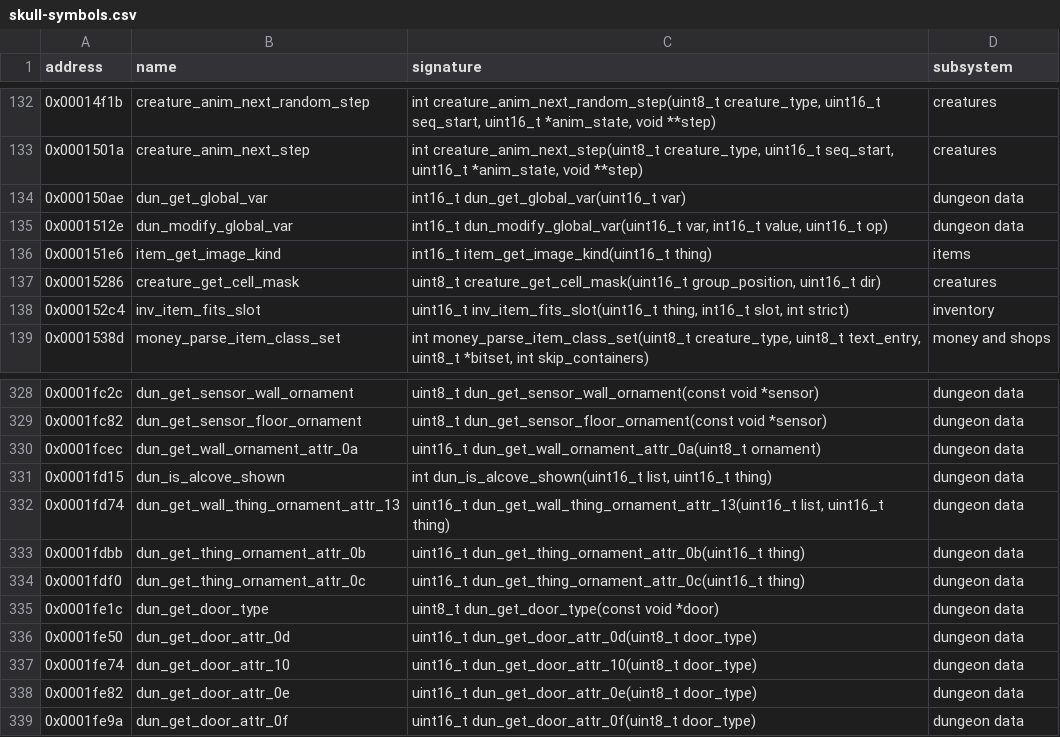
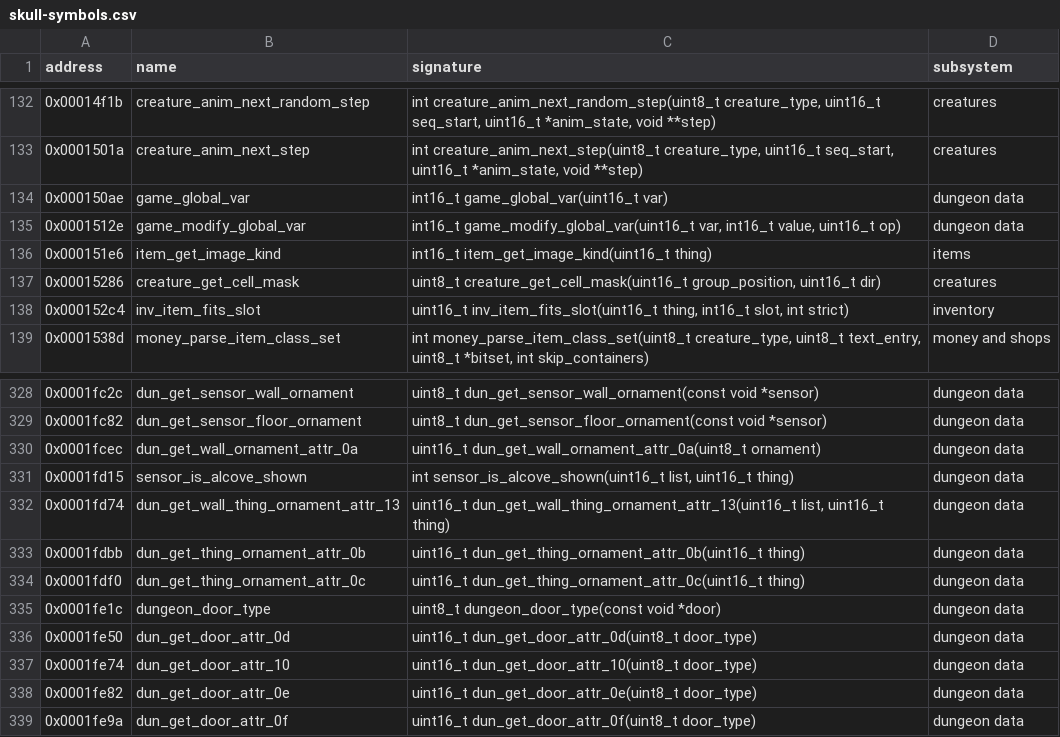
Before and after one commit to peterkmet/dm2mac, a CSV file: docs/reference/skull-symbols.csv, drawn as a sheet; only a part is shown, gaps mark what is left out.

Commit message:
refactor(engine): the script variable, door type, and alcove reads leave move.h
game_global_var and game_modify_global_var move to game.c with the GLOBAL_VAR_*
block (from sensor.h); dungeon_door_type(map, door) moves to dungeon.c and
sensor_is_alcove_shown to sensor.c (part 8 B10).

```diff
--- a/docs/reference/skull-symbols.csv
+++ b/docs/reference/skull-symbols.csv
@@ -133,4 +133,4 @@ address,name,signature,subsystem
 0x0001501a,creature_anim_next_step,"int creature_anim_next_step(uint8_t creature_type, uint16_t seq_start, uint16_t *anim_state, void **step)",creatures
-0x000150ae,dun_get_global_var,int16_t dun_get_global_var(uint16_t var),dungeon data
-0x0001512e,dun_modify_global_var,"int16_t dun_modify_global_var(uint16_t var, int16_t value, uint16_t op)",dungeon data
+0x000150ae,game_global_var,int16_t game_global_var(uint16_t var),dungeon data
+0x0001512e,game_modify_global_var,"int16_t game_modify_global_var(uint16_t var, int16_t value, uint16_t op)",dungeon data
 0x000151e6,item_get_image_kind,int16_t item_get_image_kind(uint16_t thing),items
@@ -330,3 +330,3 @@ address,name,signature,subsystem
 0x0001fcec,dun_get_wall_ornament_attr_0a,uint16_t dun_get_wall_ornament_attr_0a(uint8_t ornament),dungeon data
-0x0001fd15,dun_is_alcove_shown,"int dun_is_alcove_shown(uint16_t list, uint16_t thing)",dungeon data
+0x0001fd15,sensor_is_alcove_shown,"int sensor_is_alcove_shown(uint16_t list, uint16_t thing)",dungeon data
 0x0001fd74,dun_get_wall_thing_ornament_attr_13,"uint16_t dun_get_wall_thing_ornament_attr_13(uint16_t list, uint16_t thing)",dungeon data
@@ -334,3 +334,3 @@ address,name,signature,subsystem
 0x0001fdf0,dun_get_thing_ornament_attr_0c,uint16_t dun_get_thing_ornament_attr_0c(uint16_t thing),dungeon data
-0x0001fe1c,dun_get_door_type,uint8_t dun_get_door_type(const void *door),dungeon data
+0x0001fe1c,dungeon_door_type,uint8_t dungeon_door_type(const void *door),dungeon data
 0x0001fe50,dun_get_door_attr_0d,uint16_t dun_get_door_attr_0d(uint8_t door_type),dungeon data
```
Also changed, not shown: 16 other files.
